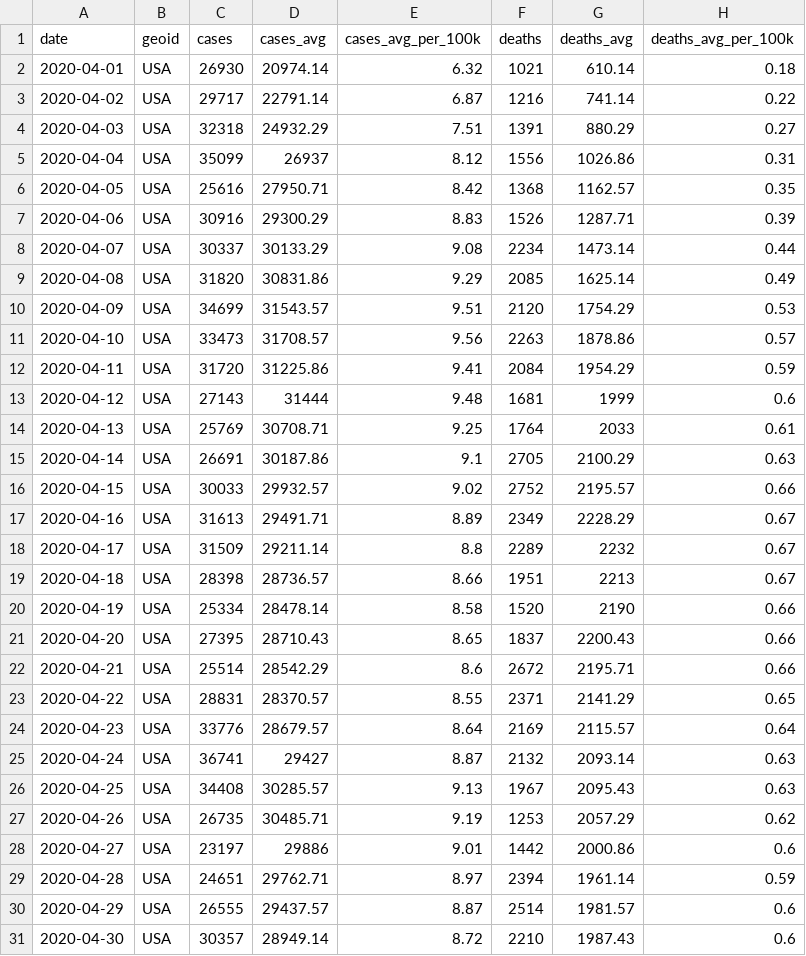
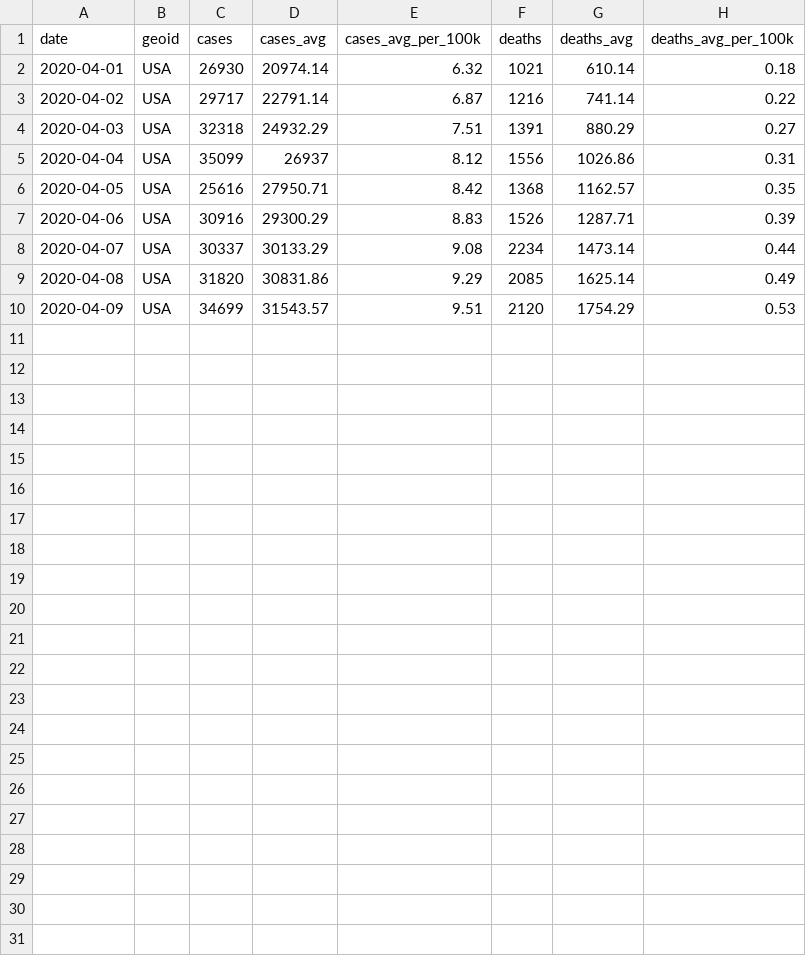
Before and after one commit to amit970/amit, a CSV file: us.csv, drawn as a sheet; the diff names each change by its address in the sheet, - before the commit and + after, or states it on an @@ line.

```diff
--- a/us.csv
+++ b/us.csv
-row 11: 2020-04-10 | USA | 33473 | 31708.57 | 9.56 | 2263 | 1878.86 | 0.57
-row 12: 2020-04-11 | USA | 31720 | 31225.86 | 9.41 | 2084 | 1954.29 | 0.59
-row 13: 2020-04-12 | USA | 27143 | 31444 | 9.48 | 1681 | 1999 | 0.6
-row 14: 2020-04-13 | USA | 25769 | 30708.71 | 9.25 | 1764 | 2033 | 0.61
-row 15: 2020-04-14 | USA | 26691 | 30187.86 | 9.1 | 2705 | 2100.29 | 0.63
-row 16: 2020-04-15 | USA | 30033 | 29932.57 | 9.02 | 2752 | 2195.57 | 0.66
-row 17: 2020-04-16 | USA | 31613 | 29491.71 | 8.89 | 2349 | 2228.29 | 0.67
-row 18: 2020-04-17 | USA | 31509 | 29211.14 | 8.8 | 2289 | 2232 | 0.67
-row 19: 2020-04-18 | USA | 28398 | 28736.57 | 8.66 | 1951 | 2213 | 0.67
-row 20: 2020-04-19 | USA | 25334 | 28478.14 | 8.58 | 1520 | 2190 | 0.66
-row 21: 2020-04-20 | USA | 27395 | 28710.43 | 8.65 | 1837 | 2200.43 | 0.66
-row 22: 2020-04-21 | USA | 25514 | 28542.29 | 8.6 | 2672 | 2195.71 | 0.66
-row 23: 2020-04-22 | USA | 28831 | 28370.57 | 8.55 | 2371 | 2141.29 | 0.65
-row 24: 2020-04-23 | USA | 33776 | 28679.57 | 8.64 | 2169 | 2115.57 | 0.64
-row 25: 2020-04-24 | USA | 36741 | 29427 | 8.87 | 2132 | 2093.14 | 0.63
-row 26: 2020-04-25 | USA | 34408 | 30285.57 | 9.13 | 1967 | 2095.43 | 0.63
-row 27: 2020-04-26 | USA | 26735 | 30485.71 | 9.19 | 1253 | 2057.29 | 0.62
-row 28: 2020-04-27 | USA | 23197 | 29886 | 9.01 | 1442 | 2000.86 | 0.6
-row 29: 2020-04-28 | USA | 24651 | 29762.71 | 8.97 | 2394 | 1961.14 | 0.59
-row 30: 2020-04-29 | USA | 26555 | 29437.57 | 8.87 | 2514 | 1981.57 | 0.6
-row 31: 2020-04-30 | USA | 30357 | 28949.14 | 8.72 | 2210 | 1987.43 | 0.6
```
Also changed, not shown: 1 other file.
